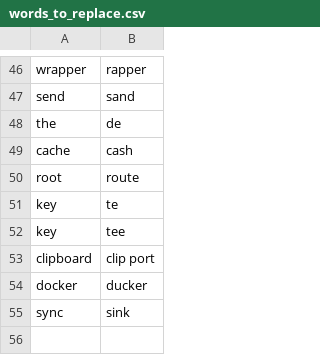
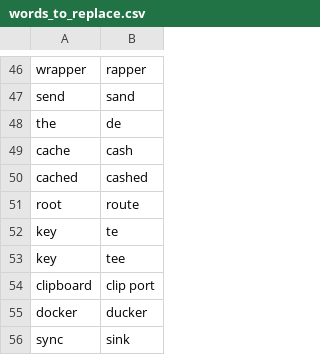
Before and after one commit to david-tejada/knausj_talon, a CSV file: settings/words_to_replace.csv, drawn as a sheet; only a part is shown, gaps mark what is left out.

```diff
--- a/settings/words_to_replace.csv
+++ b/settings/words_to_replace.csv
@@ -49,2 +49,3 @@ the,de
 cache,cash
+cached,cashed
 root,route
```
Also changed, not shown: settings/additional_words.csv, 7 other files.
